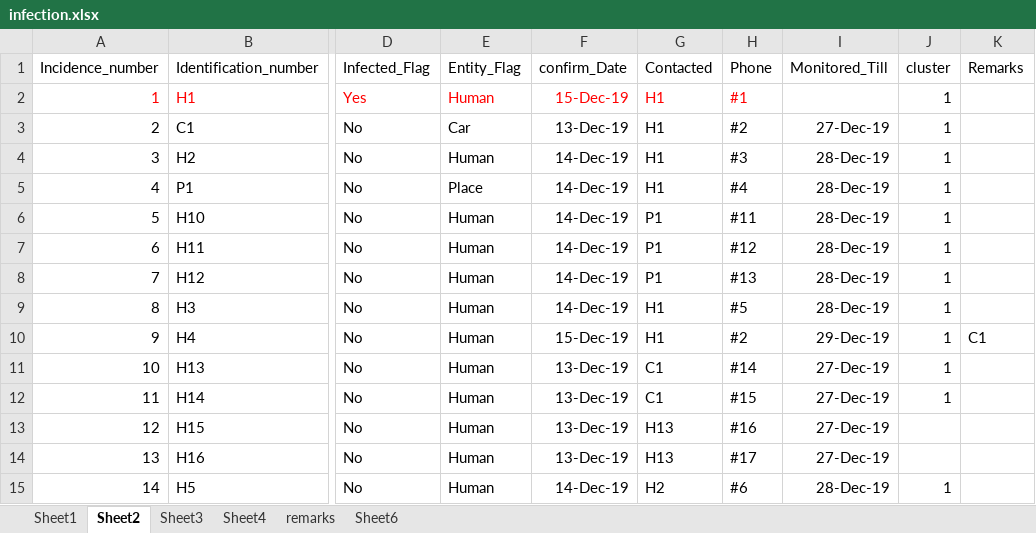
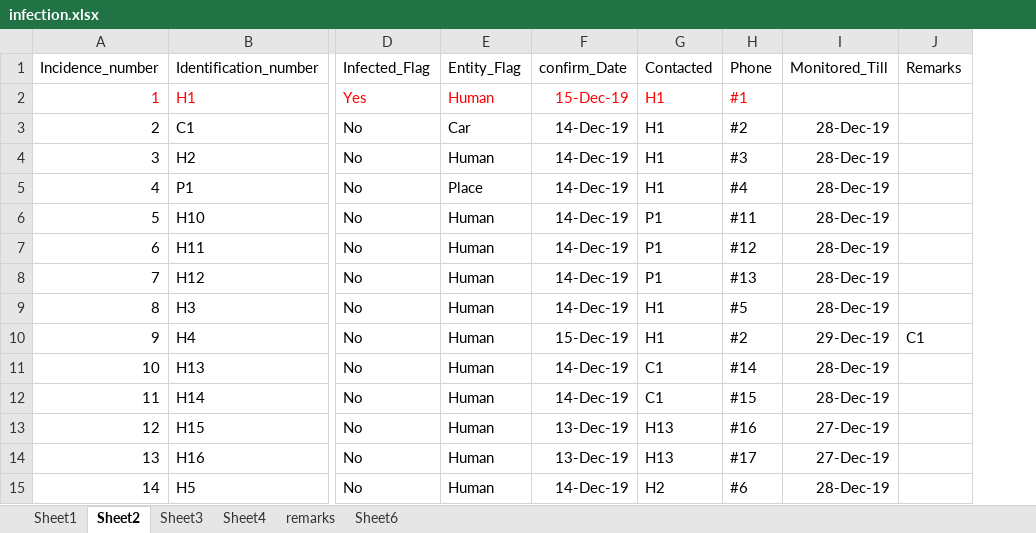
Before and after one commit to ferozferoz/scikit-learn, an Excel workbook: network analysis/infection.xlsx, sheet Sheet2, drawn as a sheet; only a part is shown, gaps mark what is left out; values as stored, in another font and other column widths than the file's, no borders; removed rows and columns are numbered as before the commit, all else as after; the diff covers the shown part only; the diff names each change by its address in the sheet, - before the commit and + after, or states it on an @@ line.

```diff
--- a/network analysis/infection.xlsx (sheet Sheet2)
+++ b/network analysis/infection.xlsx (sheet Sheet2)
-column J (cluster), rows 2-15: 1 | 1 | 1 | 1 | 1 | 1 | 1 | 1 | 1 | 1 | 1 |  |  | 1
-F3 (confirm_Date): 13-Dec-19
+F3 (confirm_Date): 14-Dec-19
-I3 (Monitored_Till): 27-Dec-19
+I3 (Monitored_Till): 28-Dec-19
-F11:F12 (confirm_Date): 13-Dec-19
+F11:F12 (confirm_Date): 14-Dec-19
-I11:I12 (Monitored_Till): 27-Dec-19
+I11:I12 (Monitored_Till): 28-Dec-19
```
Also changed, not shown: 15 added rows elsewhere in this sheet, sheet Sheet3, formulas that keep their value, 2 other files.
